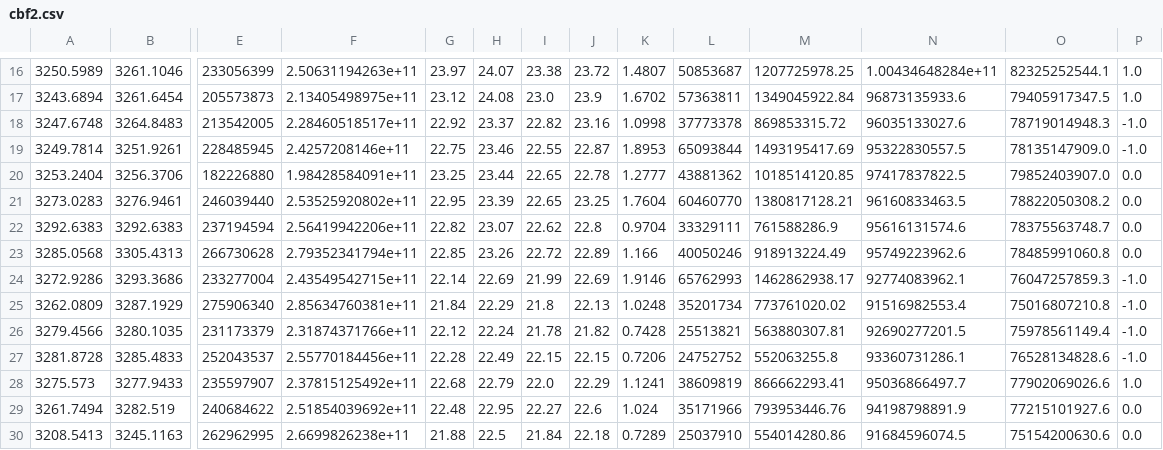
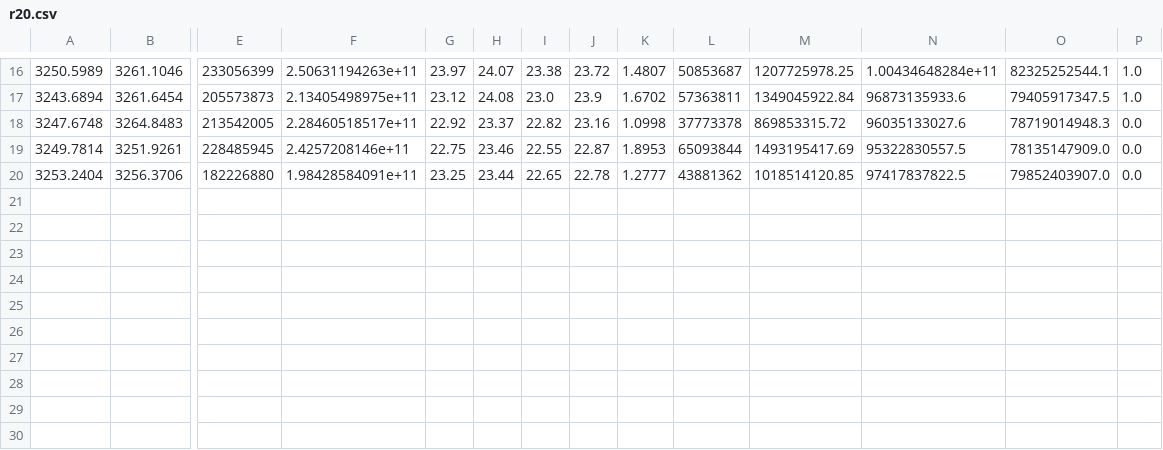
Before and after one commit to maksim171/StockDemo, a CSV file: src/datav3/combine/r20.csv (was src/datav3/cbf2.csv), drawn as a sheet; only a part is shown, gaps mark what is left out; rows hold the shown columns only; the diff names each change by its address in the sheet, - before the commit and + after, or states it on an @@ line.

```diff
--- a/src/datav3/cbf2.csv
+++ b/src/datav3/combine/r20.csv
-P18:P19: -1.0
+P18:P19: 0.0
-row 21: 3273.0283 | 3276.9461 | 246039440 | 2.53525920802e+11 | 22.95 | 23.39 | 22.65 | 23.25 | 1.7604 | 60460770 | 1380817128.21 | 96160833463.5 | 78822050308.2 | 0.0
-row 22: 3292.6383 | 3292.6383 | 237194594 | 2.56419942206e+11 | 22.82 | 23.07 | 22.62 | 22.8 | 0.9704 | 33329111 | 761588286.9 | 95616131574.6 | 78375563748.7 | 0.0
-row 23: 3285.0568 | 3305.4313 | 266730628 | 2.79352341794e+11 | 22.85 | 23.26 | 22.72 | 22.89 | 1.166 | 40050246 | 918913224.49 | 95749223962.6 | 78485991060.8 | 0.0
-row 24: 3272.9286 | 3293.3686 | 233277004 | 2.43549542715e+11 | 22.14 | 22.69 | 21.99 | 22.69 | 1.9146 | 65762993 | 1462862938.17 | 92774083962.1 | 76047257859.3 | -1.0
-row 25: 3262.0809 | 3287.1929 | 275906340 | 2.85634760381e+11 | 21.84 | 22.29 | 21.8 | 22.13 | 1.0248 | 35201734 | 773761020.02 | 91516982553.4 | 75016807210.8 | -1.0
-row 26: 3279.4566 | 3280.1035 | 231173379 | 2.31874371766e+11 | 22.12 | 22.24 | 21.78 | 21.82 | 0.7428 | 25513821 | 563880307.81 | 92690277201.5 | 75978561149.4 | -1.0
-row 27: 3281.8728 | 3285.4833 | 252043537 | 2.55770184456e+11 | 22.28 | 22.49 | 22.15 | 22.15 | 0.7206 | 24752752 | 552063255.8 | 93360731286.1 | 76528134828.6 | -1.0
-row 28: 3275.573 | 3277.9433 | 235597907 | 2.37815125492e+11 | 22.68 | 22.79 | 22.0 | 22.29 | 1.1241 | 38609819 | 866662293.41 | 95036866497.7 | 77902069026.6 | 1.0
-row 29: 3261.7494 | 3282.519 | 240684622 | 2.51854039692e+11 | 22.48 | 22.95 | 22.27 | 22.6 | 1.024 | 35171966 | 793953446.76 | 94198798891.9 | 77215101927.6 | 0.0
-row 30: 3208.5413 | 3245.1163 | 262962995 | 2.6699826238e+11 | 21.88 | 22.5 | 21.84 | 22.18 | 0.7289 | 25037910 | 554014280.86 | 91684596074.5 | 75154200630.6 | 0.0
```
Also changed, not shown: 15 other files.
